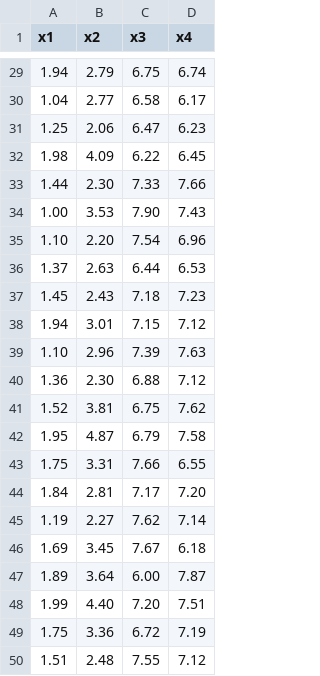
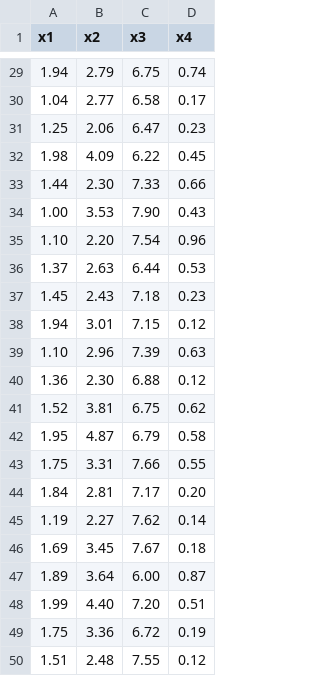
Before and after one commit to pindri/OneShot-ensemble-learning-anomaly-detection-MTS, a CSV file: data/test_data.csv, drawn as a sheet; only a part is shown, gaps mark what is left out; the diff covers the shown part only.

```diff
--- a/data/test_data.csv
+++ b/data/test_data.csv
@@ -29,22 +29,22 @@ x1,x2,x3,x4
-1.94,2.79,6.75,6.74
-1.04,2.77,6.58,6.17
-1.25,2.06,6.47,6.23
-1.98,4.09,6.22,6.45
-1.44,2.30,7.33,7.66
-1.00,3.53,7.90,7.43
-1.10,2.20,7.54,6.96
-1.37,2.63,6.44,6.53
-1.45,2.43,7.18,7.23
-1.94,3.01,7.15,7.12
-1.10,2.96,7.39,7.63
-1.36,2.30,6.88,7.12
-1.52,3.81,6.75,7.62
-1.95,4.87,6.79,7.58
-1.75,3.31,7.66,6.55
-1.84,2.81,7.17,7.20
-1.19,2.27,7.62,7.14
-1.69,3.45,7.67,6.18
-1.89,3.64,6.00,7.87
-1.99,4.40,7.20,7.51
-1.75,3.36,6.72,7.19
-1.51,2.48,7.55,7.12
+1.94,2.79,6.75,0.74
+1.04,2.77,6.58,0.17
+1.25,2.06,6.47,0.23
+1.98,4.09,6.22,0.45
+1.44,2.30,7.33,0.66
+1.00,3.53,7.90,0.43
+1.10,2.20,7.54,0.96
+1.37,2.63,6.44,0.53
+1.45,2.43,7.18,0.23
+1.94,3.01,7.15,0.12
+1.10,2.96,7.39,0.63
+1.36,2.30,6.88,0.12
+1.52,3.81,6.75,0.62
+1.95,4.87,6.79,0.58
+1.75,3.31,7.66,0.55
+1.84,2.81,7.17,0.20
+1.19,2.27,7.62,0.14
+1.69,3.45,7.67,0.18
+1.89,3.64,6.00,0.87
+1.99,4.40,7.20,0.51
+1.75,3.36,6.72,0.19
+1.51,2.48,7.55,0.12
```
Also changed, not shown: 27 edited cells elsewhere in this file, 5 other files.
